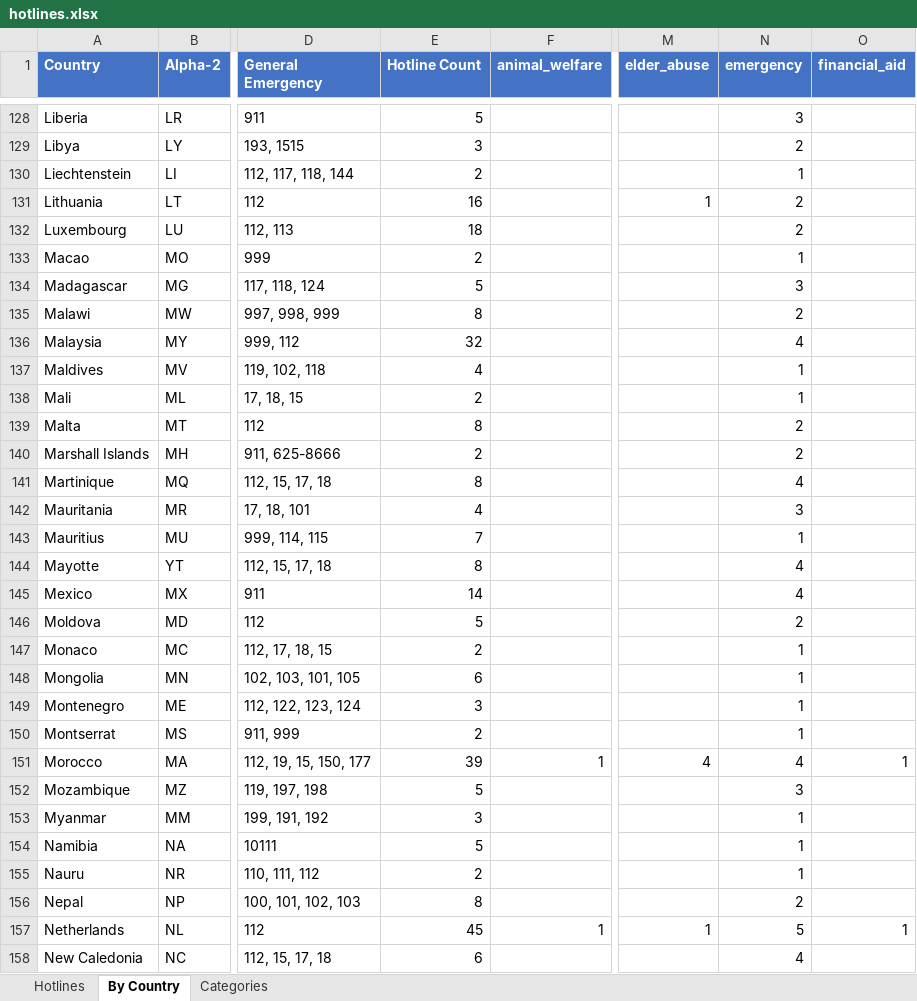
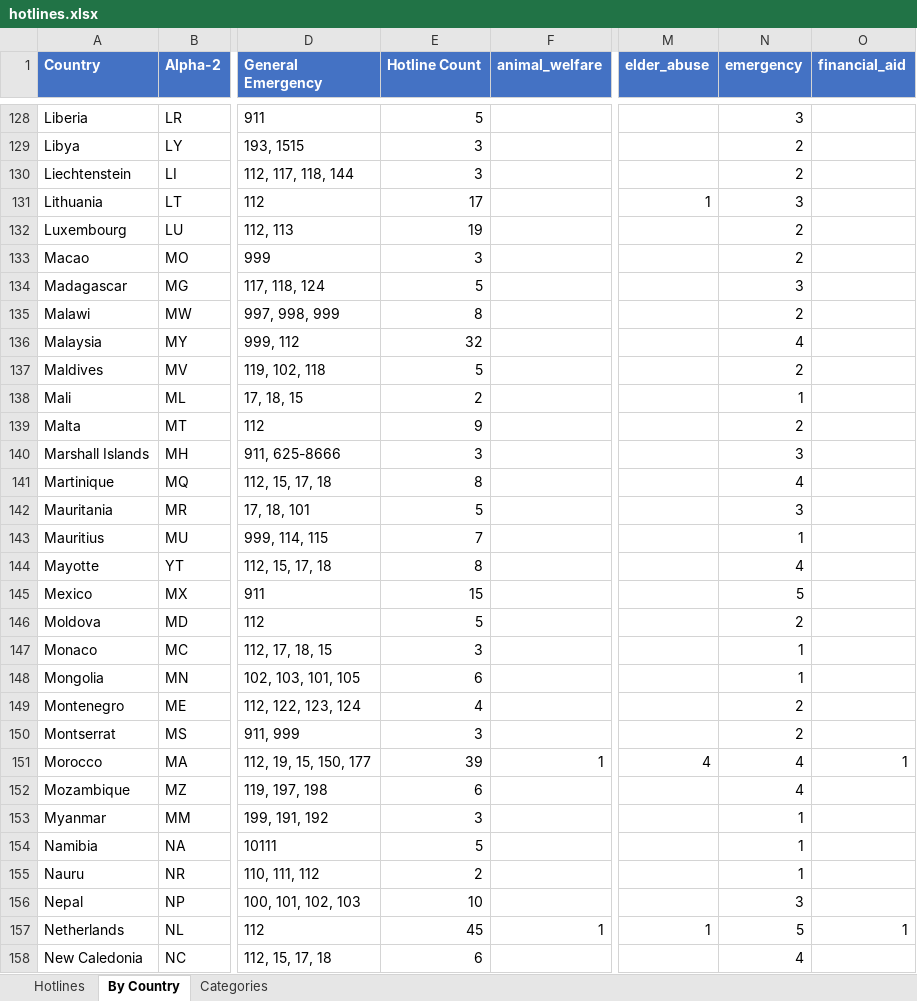
Before and after one commit to craigrallen/world-emergency-hotlines, an Excel workbook: hotlines.xlsx, sheet By Country, drawn as a sheet; only a part is shown, gaps mark what is left out; values as stored, in another font and other column widths than the file's, no borders; the diff covers the shown part only; the diff names each change by its address in the sheet, - before the commit and + after, or states it on an @@ line.

Commit message:
feat: integrate Government of Canada travel advisories - 2982 records across 250 countries. Canadian travel.gc.ca merge added 35 new emergency records, 51 Canadian embassy/consulate contacts, and enriched 83 existing records with a second authority source. verified_authority now at 442 (up from 345), 70.8% overall verified.

```diff
--- a/hotlines.xlsx (sheet By Country)
+++ b/hotlines.xlsx (sheet By Country)
-E130 (Hotline Count): 2
+E130 (Hotline Count): 3
-N130 (emergency): 1
+N130 (emergency): 2
-E131 (Hotline Count): 16
+E131 (Hotline Count): 17
-N131 (emergency): 2
+N131 (emergency): 3
-E132 (Hotline Count): 18
+E132 (Hotline Count): 19
-E133 (Hotline Count): 2
+E133 (Hotline Count): 3
-N133 (emergency): 1
+N133 (emergency): 2
-E137 (Hotline Count): 4
+E137 (Hotline Count): 5
-N137 (emergency): 1
+N137 (emergency): 2
-E139 (Hotline Count): 8
+E139 (Hotline Count): 9
-E140 (Hotline Count): 2
+E140 (Hotline Count): 3
-N140 (emergency): 2
+N140 (emergency): 3
-E142 (Hotline Count): 4
+E142 (Hotline Count): 5
-E145 (Hotline Count): 14
+E145 (Hotline Count): 15
-N145 (emergency): 4
+N145 (emergency): 5
-E147 (Hotline Count): 2
+E147 (Hotline Count): 3
-E149 (Hotline Count): 3
+E149 (Hotline Count): 4
-N149:N150 (emergency): 1
+N149:N150 (emergency): 2
-E150 (Hotline Count): 2
+E150 (Hotline Count): 3
-E152 (Hotline Count): 5
+E152 (Hotline Count): 6
-N152 (emergency): 3
+N152 (emergency): 4
-E156 (Hotline Count): 8
+E156 (Hotline Count): 10
-N156 (emergency): 2
+N156 (emergency): 3
```
Also changed, not shown: 86 edited cells elsewhere in this sheet, sheet Hotlines, 4 other files.
